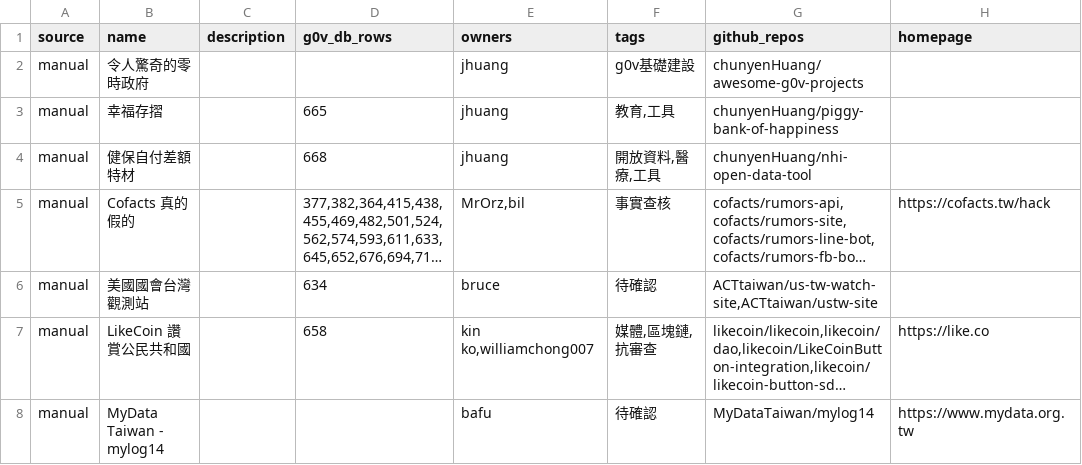
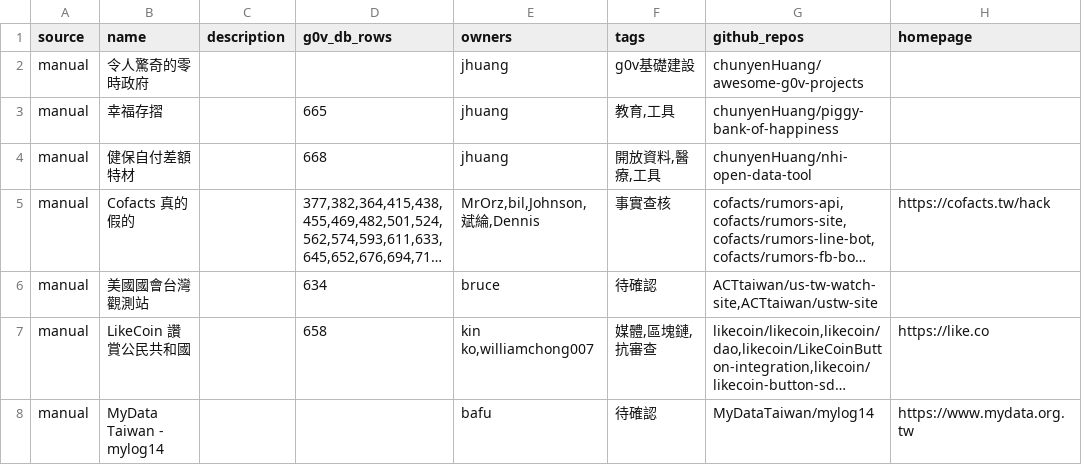
Before and after one commit to g0v/aray, a CSV file: awesome-migration/projects.csv, drawn as a sheet; only a part is shown; long unchanged cells end in …; the diff covers the shown part only; the diff names each change by its address in the sheet, - before the commit and + after, or states it on an @@ line.

Commit message:
feat: update owners & projects data & g0vDB json

```diff
--- a/awesome-migration/projects.csv
+++ b/awesome-migration/projects.csv
-E5 (owners): MrOrz,bil
+E5 (owners): MrOrz,bil,Johnson,斌綸,Dennis
```
Also changed, not shown: 11 edited cells elsewhere in this file, awesome-migration/owners.csv, 4 other files.
